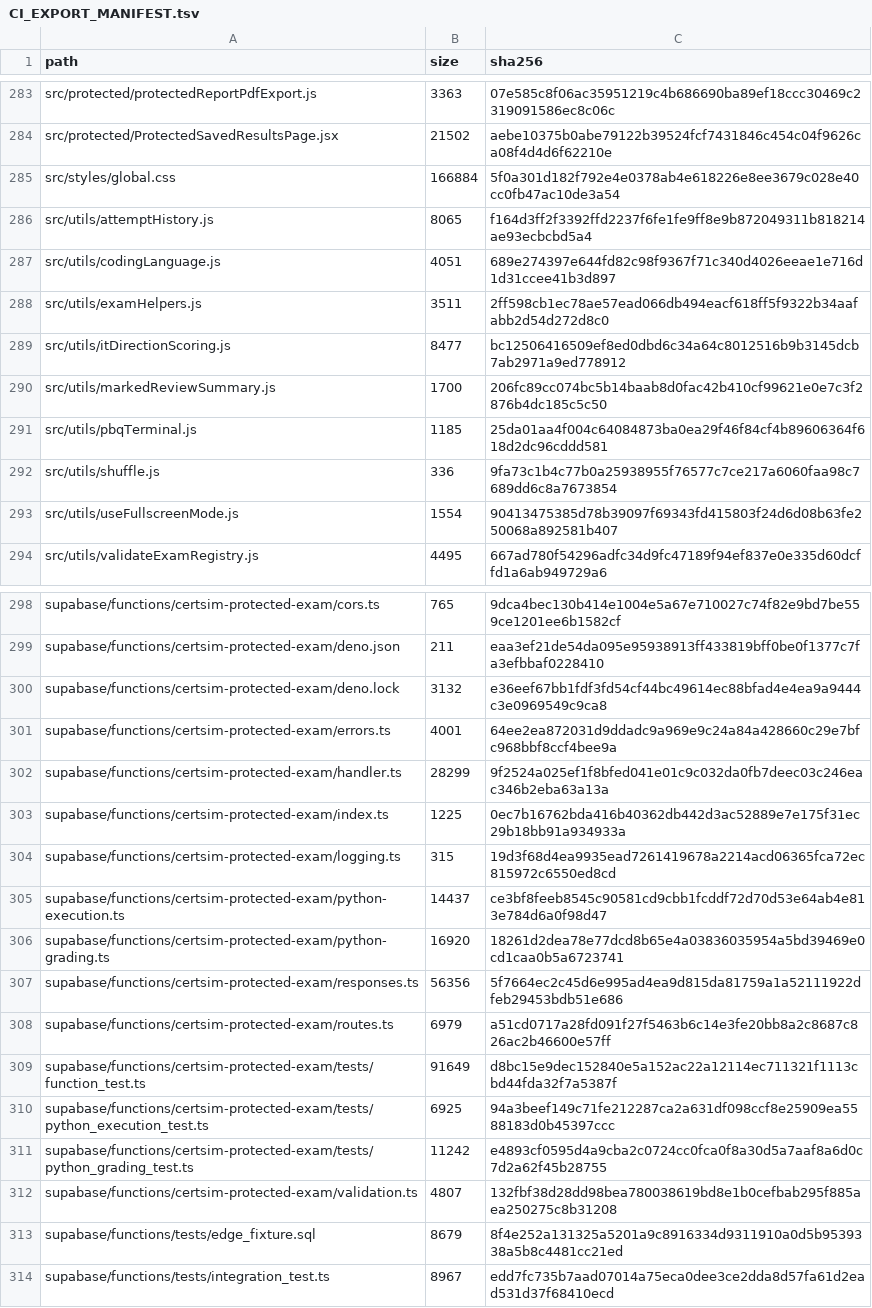
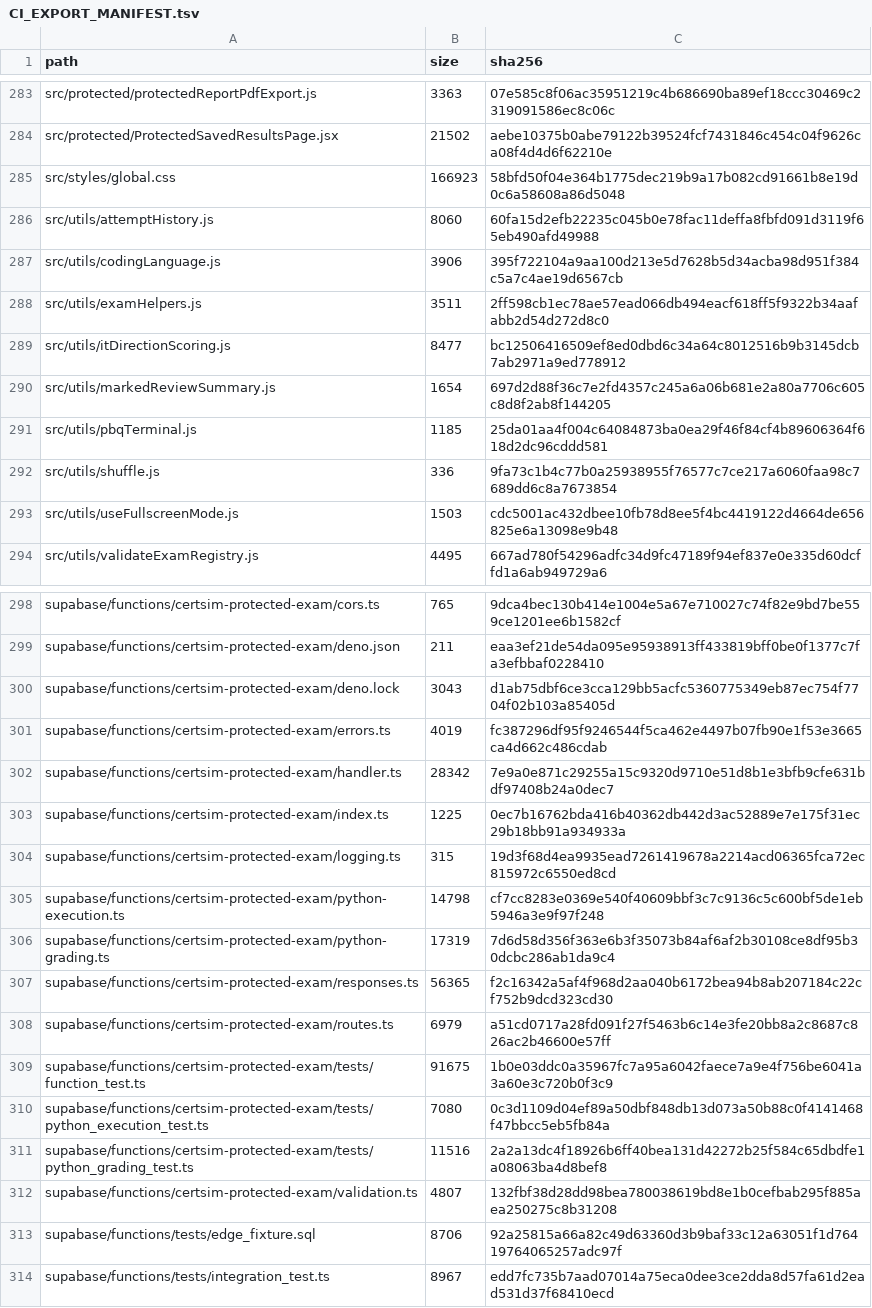
Before and after one commit to SAFFR0NM0NEY/cert-sim-platform-ci-public, a TSV file: CI_EXPORT_MANIFEST.tsv, drawn as a sheet; only a part is shown, gaps mark what is left out; the diff covers the shown part only.

```diff
--- a/CI_EXPORT_MANIFEST.tsv
+++ b/CI_EXPORT_MANIFEST.tsv
@@ -284,11 +284,11 @@ src/protected/protectedReportPdfExport.js	3363	07e585c8f06ac35951219c4b686690ba8
 src/protected/ProtectedSavedResultsPage.jsx	21502	aebe10375b0abe79122b39524fcf7431846c454c04f9626ca08f4d4d6f62210e
-src/styles/global.css	166884	5f0a301d182f792e4e0378ab4e618226e8ee3679c028e40cc0fb47ac10de3a54
-src/utils/attemptHistory.js	8065	f164d3ff2f3392ffd2237f6fe1fe9ff8e9b872049311b818214ae93ecbcbd5a4
-src/utils/codingLanguage.js	4051	689e274397e644fd82c98f9367f71c340d4026eeae1e716d1d31ccee41b3d897
+src/styles/global.css	166923	58bfd50f04e364b1775dec219b9a17b082cd91661b8e19d0c6a58608a86d5048
+src/utils/attemptHistory.js	8060	60fa15d2efb22235c045b0e78fac11deffa8fbfd091d3119f65eb490afd49988
+src/utils/codingLanguage.js	3906	395f722104a9aa100d213e5d7628b5d34acba98d951f384c5a7c4ae19d6567cb
 src/utils/examHelpers.js	3511	2ff598cb1ec78ae57ead066db494eacf618ff5f9322b34aafabb2d54d272d8c0
 src/utils/itDirectionScoring.js	8477	bc12506416509ef8ed0dbd6c34a64c8012516b9b3145dcb7ab2971a9ed778912
-src/utils/markedReviewSummary.js	1700	206fc89cc074bc5b14baab8d0fac42b410cf99621e0e7c3f2876b4dc185c5c50
+src/utils/markedReviewSummary.js	1654	697d2d88f36c7e2fd4357c245a6a06b681e2a80a7706c605c8d8f2ab8f144205
 src/utils/pbqTerminal.js	1185	25da01aa4f004c64084873ba0ea29f46f84cf4b89606364f618d2dc96cddd581
 src/utils/shuffle.js	336	9fa73c1b4c77b0a25938955f76577c7ce217a6060faa98c7689dd6c8a7673854
-src/utils/useFullscreenMode.js	1554	90413475385d78b39097f69343fd415803f24d6d08b63fe250068a892581b407
+src/utils/useFullscreenMode.js	1503	cdc5001ac432dbee10fb78d8ee5f4bc4419122d4664de656825e6a13098e9b48
 src/utils/validateExamRegistry.js	4495	667ad780f54296adfc34d9fc47189f94ef837e0e335d60dcffd1a6ab949729a6
@@ -299,16 +299,16 @@ supabase/functions/certsim-protected-exam/cors.ts	765	9dca4bec130b414e1004e5a67e
 supabase/functions/certsim-protected-exam/deno.json	211	eaa3ef21de54da095e95938913ff433819bff0be0f1377c7fa3efbbaf0228410
-supabase/functions/certsim-protected-exam/deno.lock	3132	e36eef67bb1fdf3fd54cf44bc49614ec88bfad4e4ea9a9444c3e0969549c9ca8
-supabase/functions/certsim-protected-exam/errors.ts	4001	64ee2ea872031d9ddadc9a969e9c24a84a428660c29e7bfc968bbf8ccf4bee9a
-supabase/functions/certsim-protected-exam/handler.ts	28299	9f2524a025ef1f8bfed041e01c9c032da0fb7deec03c246eac346b2eba63a13a
+supabase/functions/certsim-protected-exam/deno.lock	3043	d1ab75dbf6ce3cca129bb5acfc5360775349eb87ec754f7704f02b103a85405d
+supabase/functions/certsim-protected-exam/errors.ts	4019	fc387296df95f9246544f5ca462e4497b07fb90e1f53e3665ca4d662c486cdab
+supabase/functions/certsim-protected-exam/handler.ts	28342	7e9a0e871c29255a15c9320d9710e51d8b1e3bfb9cfe631bdf97408b24a0dec7
 supabase/functions/certsim-protected-exam/index.ts	1225	0ec7b16762bda416b40362db442d3ac52889e7e175f31ec29b18bb91a934933a
 supabase/functions/certsim-protected-exam/logging.ts	315	19d3f68d4ea9935ead7261419678a2214acd06365fca72ec815972c6550ed8cd
-supabase/functions/certsim-protected-exam/python-execution.ts	14437	ce3bf8feeb8545c90581cd9cbb1fcddf72d70d53e64ab4e813e784d6a0f98d47
-supabase/functions/certsim-protected-exam/python-grading.ts	16920	18261d2dea78e77dcd8b65e4a03836035954a5bd39469e0cd1caa0b5a6723741
-supabase/functions/certsim-protected-exam/responses.ts	56356	5f7664ec2c45d6e995ad4ea9d815da81759a1a52111922dfeb29453bdb51e686
+supabase/functions/certsim-protected-exam/python-execution.ts	14798	cf7cc8283e0369e540f40609bbf3c7c9136c5c600bf5de1eb5946a3e9f97f248
+supabase/functions/certsim-protected-exam/python-grading.ts	17319	7d6d58d356f363e6b3f35073b84af6af2b30108ce8df95b30dcbc286ab1da9c4
+supabase/functions/certsim-protected-exam/responses.ts	56365	f2c16342a5af4f968d2aa040b6172bea94b8ab207184c22cf752b9dcd323cd30
 supabase/functions/certsim-protected-exam/routes.ts	6979	a51cd0717a28fd091f27f5463b6c14e3fe20bb8a2c8687c826ac2b46600e57ff
-supabase/functions/certsim-protected-exam/tests/function_test.ts	91649	d8bc15e9dec152840e5a152ac22a12114ec711321f1113cbd44fda32f7a5387f
-supabase/functions/certsim-protected-exam/tests/python_execution_test.ts	6925	94a3beef149c71fe212287ca2a631df098ccf8e25909ea5588183d0b45397ccc
-supabase/functions/certsim-protected-exam/tests/python_grading_test.ts	11242	e4893cf0595d4a9cba2c0724cc0fca0f8a30d5a7aaf8a6d0c7d2a62f45b28755
+supabase/functions/certsim-protected-exam/tests/function_test.ts	91675	1b0e03ddc0a35967fc7a95a6042faece7a9e4f756be6041a3a60e3c720b0f3c9
+supabase/functions/certsim-protected-exam/tests/python_execution_test.ts	7080	0c3d1109d04ef89a50dbf848db13d073a50b88c0f4141468f47bbcc5eb5fb84a
+supabase/functions/certsim-protected-exam/tests/python_grading_test.ts	11516	2a2a13dc4f18926b6ff40bea131d42272b25f584c65dbdfe1a08063ba4d8bef8
 supabase/functions/certsim-protected-exam/validation.ts	4807	132fbf38d28dd98bea780038619bd8e1b0cefbab295f885aea250275c8b31208
-supabase/functions/tests/edge_fixture.sql	8679	8f4e252a131325a5201a9c8916334d9311910a0d5b9539338a5b8c4481cc21ed
+supabase/functions/tests/edge_fixture.sql	8706	92a25815a66a82c49d63360d3b9baf33c12a63051f1d76419764065257adc97f
 supabase/functions/tests/integration_test.ts	8967	edd7fc735b7aad07014a75eca0dee3ce2dda8d57fa61d2ead531d37f68410ecd
```
Also changed, not shown: 69 edited cells elsewhere in this file, 1 other file.
